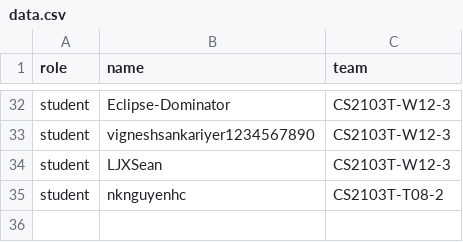
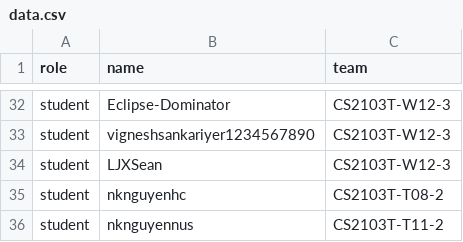
Before and after one commit to nknguyenhc/catcher-data, a CSV file: data.csv, drawn as a sheet; only a part is shown, gaps mark what is left out; the diff names each change by its address in the sheet, - before the commit and + after, or states it on an @@ line.

Commit message:
Add nknguyennus as a student

```diff
--- a/data.csv
+++ b/data.csv
+row 36: student | nknguyennus | CS2103T-T11-2
```
